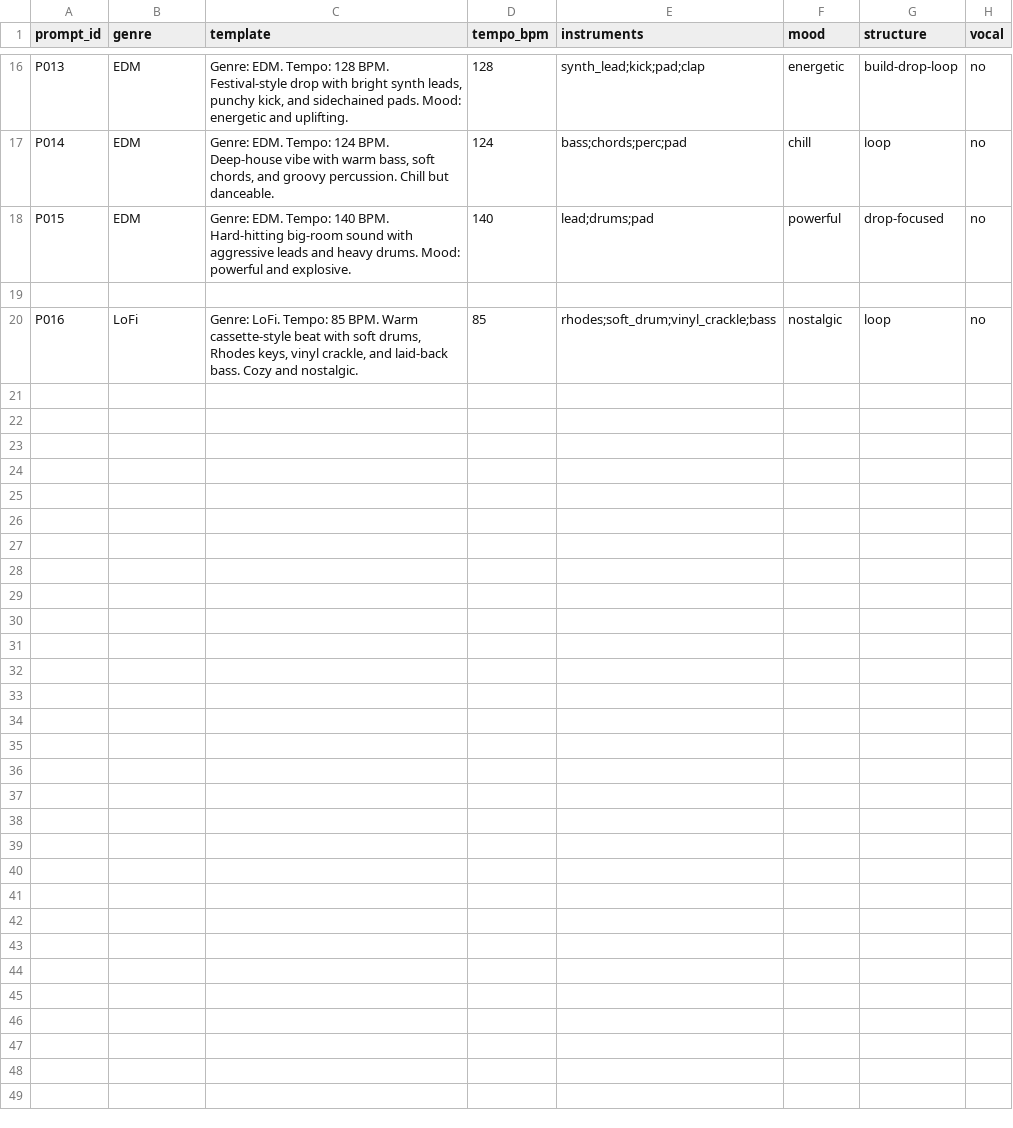
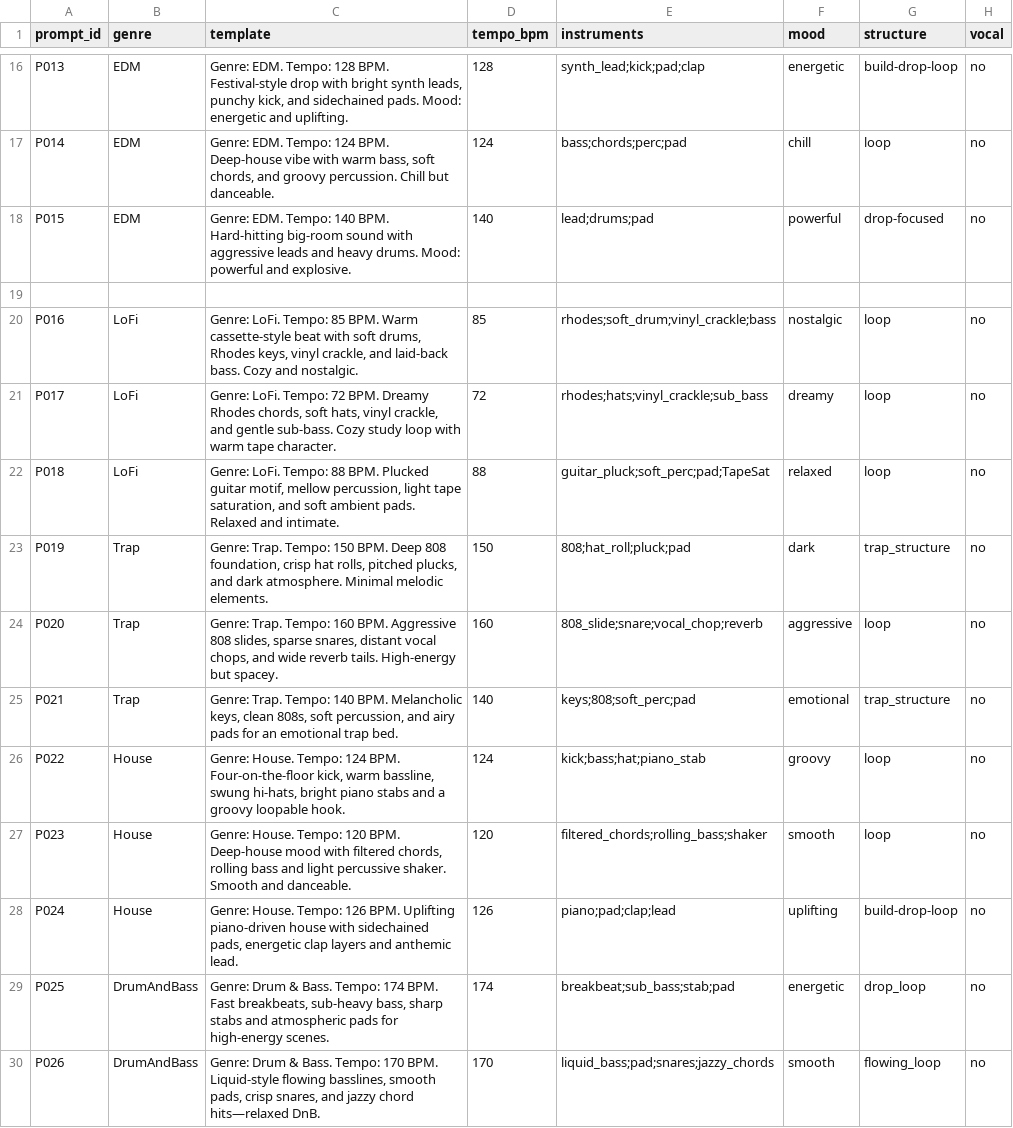
Before and after one commit to patilsankalpwork/ai-music-eval, a CSV file: data/prompts/prompts.csv, drawn as a sheet; only a part is shown, gaps mark what is left out.

Commit message:
Add prompts P017–P026 (LoFi → Trap → House → DrumAndBass)

```diff
--- a/data/prompts/prompts.csv
+++ b/data/prompts/prompts.csv
@@ -20 +20,11 @@ P015,EDM,"Genre: EDM. Tempo: 140 BPM. Hard-hitting big-room sound with aggressiv
 P016,LoFi,"Genre: LoFi. Tempo: 85 BPM. Warm cassette-style beat with soft drums, Rhodes keys, vinyl crackle, and laid-back bass. Cozy and nostalgic.",85,"rhodes;soft_drum;vinyl_crackle;bass","nostalgic","loop","no"
+P017,LoFi,"Genre: LoFi. Tempo: 72 BPM. Dreamy Rhodes chords, soft hats, vinyl crackle, and gentle sub-bass. Cozy study loop with warm tape character.",72,"rhodes;hats;vinyl_crackle;sub_bass","dreamy","loop","no"
+P018,LoFi,"Genre: LoFi. Tempo: 88 BPM. Plucked guitar motif, mellow percussion, light tape saturation, and soft ambient pads. Relaxed and intimate.",88,"guitar_pluck;soft_perc;pad;TapeSat","relaxed","loop","no"
+P019,Trap,"Genre: Trap. Tempo: 150 BPM. Deep 808 foundation, crisp hat rolls, pitched plucks, and dark atmosphere. Minimal melodic elements.",150,"808;hat_roll;pluck;pad","dark","trap_structure","no"
+P020,Trap,"Genre: Trap. Tempo: 160 BPM. Aggressive 808 slides, sparse snares, distant vocal chops, and wide reverb tails. High-energy but spacey.",160,"808_slide;snare;vocal_chop;reverb","aggressive","loop","no"
+P021,Trap,"Genre: Trap. Tempo: 140 BPM. Melancholic keys, clean 808s, soft percussion, and airy pads for an emotional trap bed.",140,"keys;808;soft_perc;pad","emotional","trap_structure","no"
+P022,House,"Genre: House. Tempo: 124 BPM. Four-on-the-floor kick, warm bassline, swung hi-hats, bright piano stabs and a groovy loopable hook.",124,"kick;bass;hat;piano_stab","groovy","loop","no"
+P023,House,"Genre: House. Tempo: 120 BPM. Deep-house mood with filtered chords, rolling bass and light percussive shaker. Smooth and danceable.",120,"filtered_chords;rolling_bass;shaker","smooth","loop","no"
+P024,House,"Genre: House. Tempo: 126 BPM. Uplifting piano-driven house with sidechained pads, energetic clap layers and anthemic lead.",126,"piano;pad;clap;lead","uplifting","build-drop-loop","no"
+P025,DrumAndBass,"Genre: Drum & Bass. Tempo: 174 BPM. Fast breakbeats, sub-heavy bass, sharp stabs and atmospheric pads for high-energy scenes.",174,"breakbeat;sub_bass;stab;pad","energetic","drop_loop","no"
+P026,DrumAndBass,"Genre: Drum & Bass. Tempo: 170 BPM. Liquid-style flowing basslines, smooth pads, crisp snares, and jazzy chord hits—relaxed DnB.",170,"liquid_bass;pad;snares;jazzy_chords","smooth","flowing_loop","no"
```
